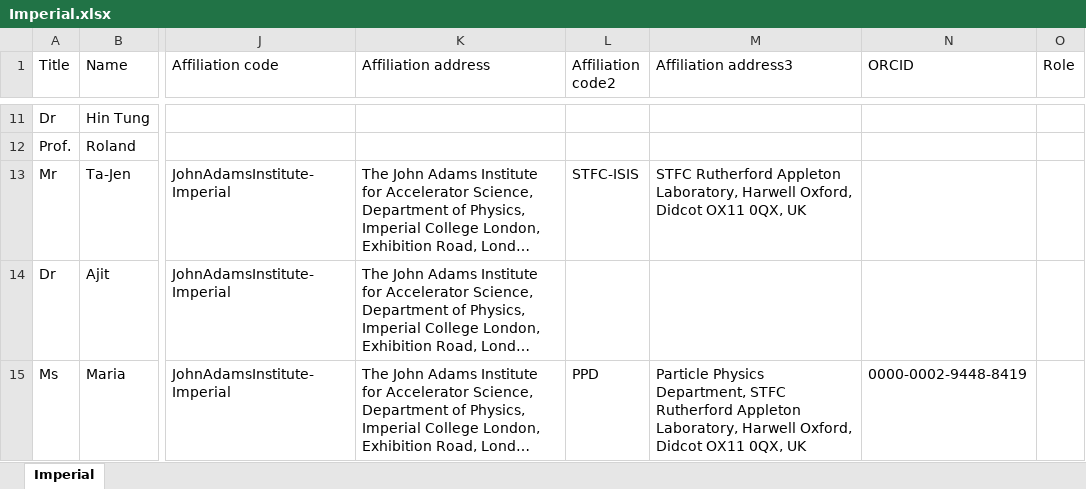
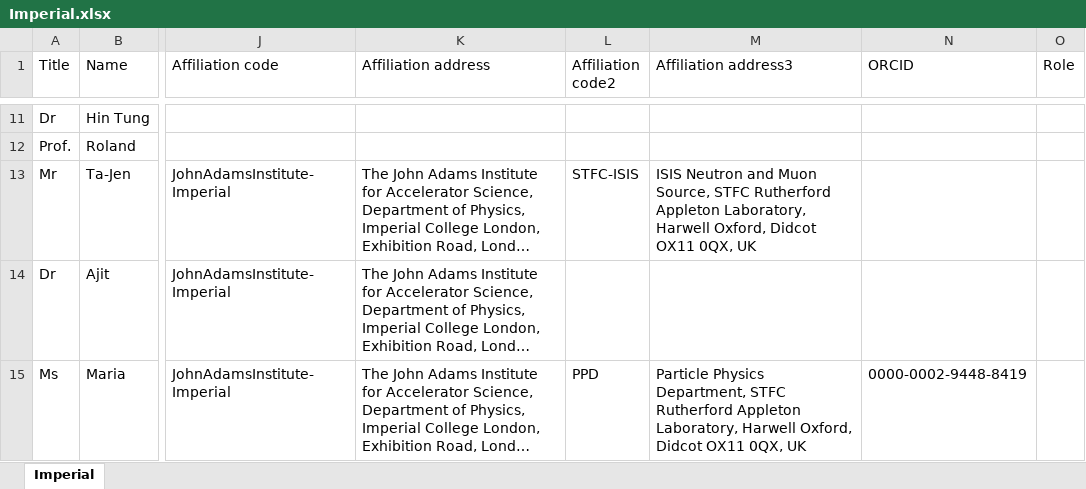
Before and after one commit to longkr/LhARA-Collaboration-lists, an Excel workbook: 11-CollaborationList/Imperial.xlsx, sheet Imperial, drawn as a sheet; only a part is shown, gaps mark what is left out; long unchanged cells end in …; values as stored, in another font and other column widths than the file's, no borders; table styles not drawn; the diff covers the shown part only; the diff names each change by its address in the sheet, - before the commit and + after, or states it on an @@ line.

```diff
--- a/11-CollaborationList/Imperial.xlsx (sheet Imperial)
+++ b/11-CollaborationList/Imperial.xlsx (sheet Imperial)
-M13 (Affiliation address3): STFC Rutherford…
+M13 (Affiliation address3): ISIS Neutron and Muon Source, STFC Rutherford…
```
Also changed, not shown: 1 added row and 4 edited cells elsewhere in this sheet, 11-CollaborationList/QueenMary.xlsx, 7 other files.
